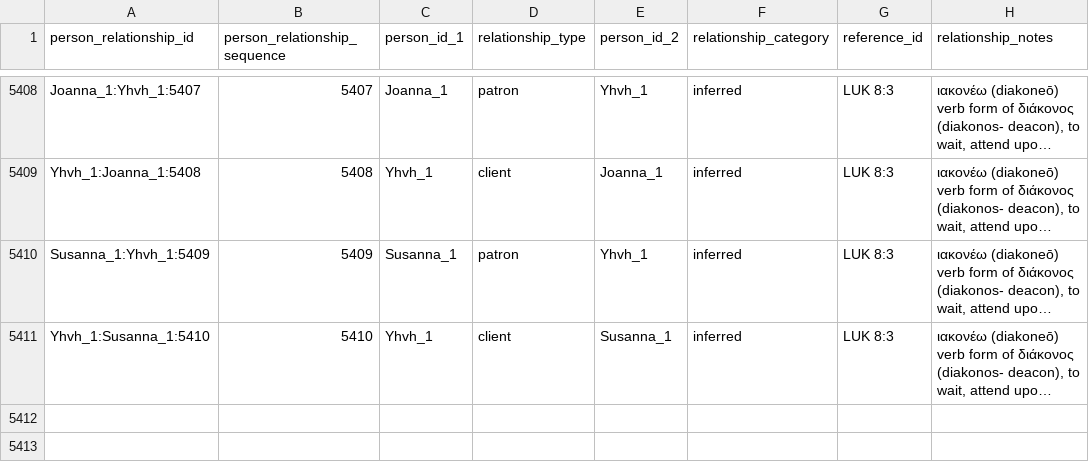
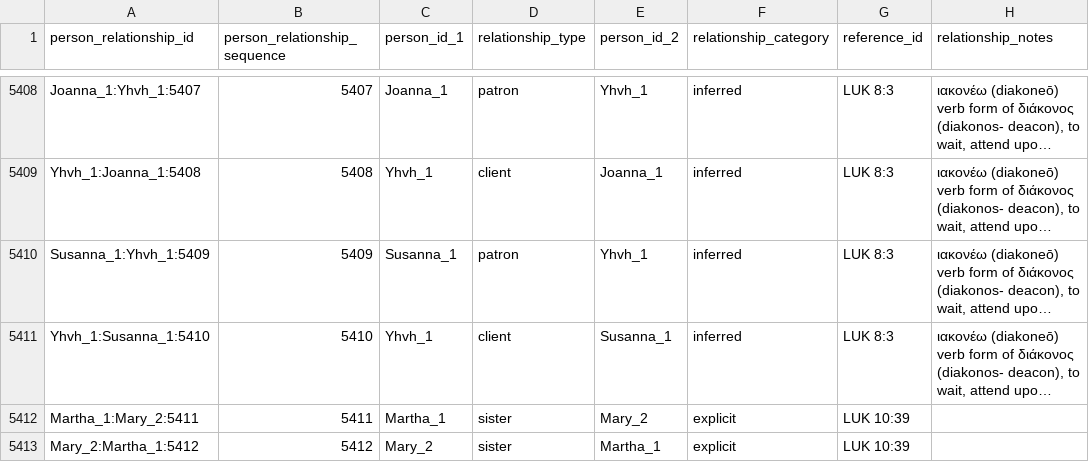
Before and after one commit to BradyStephenson/bible-data, a CSV file: BibleData-PersonRelationship.csv, drawn as a sheet; only a part is shown, gaps mark what is left out; long unchanged cells end in …; the diff names each change by its address in the sheet, - before the commit and + after, or states it on an @@ line.

Commit message:
Additions thru LUK 20:2
Additions thru LUK 20:2

```diff
--- a/BibleData-PersonRelationship.csv
+++ b/BibleData-PersonRelationship.csv
+row 5412: Martha_1:Mary_2:5411 | 5411 | Martha_1 | sister | Mary_2 | explicit | LUK 10:39
+row 5413: Mary_2:Martha_1:5412 | 5412 | Mary_2 | sister | Martha_1 | explicit | LUK 10:39
```
